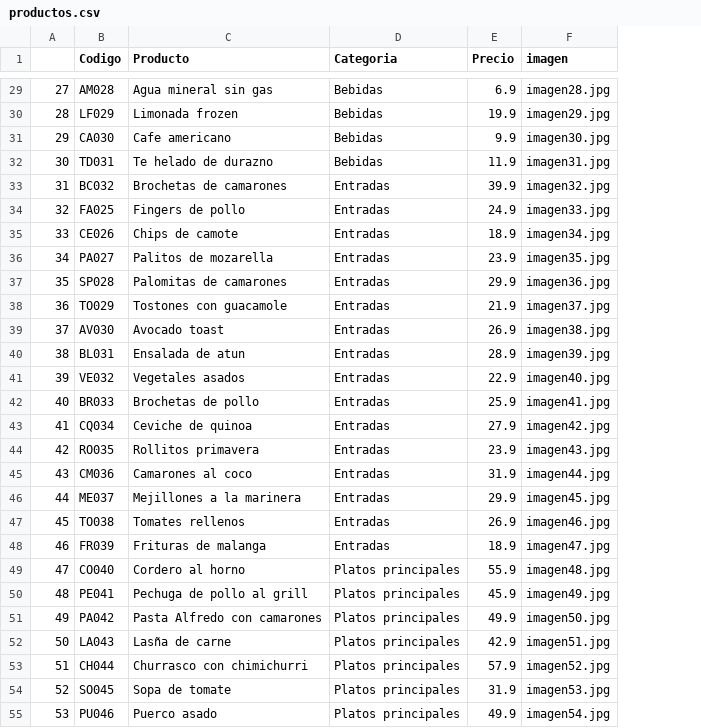
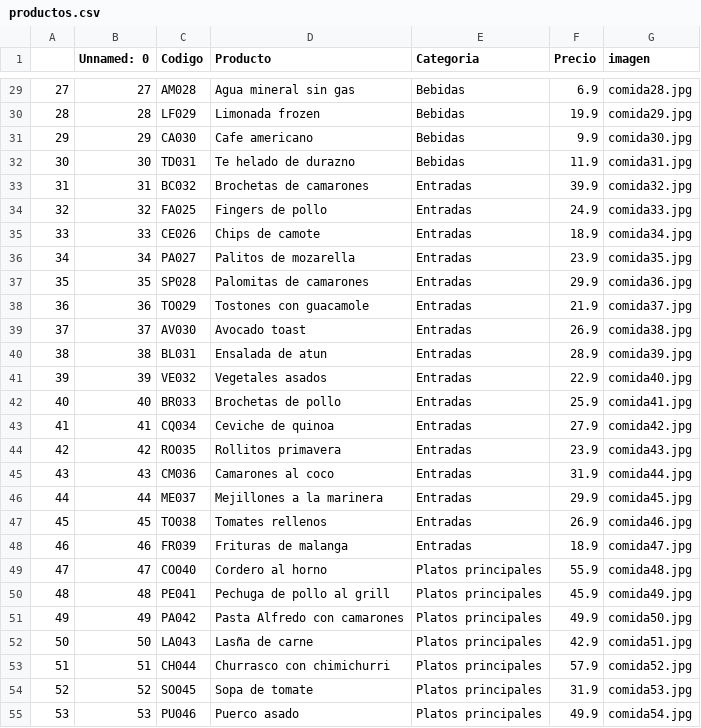
Before and after one commit to leiqne/Sundays, a CSV file: Sundays/productos.csv, drawn as a sheet; only a part is shown, gaps mark what is left out; addresses are those after the commit; the diff covers the shown part only; the diff names each change by its address in the sheet, - before the commit and + after, or states it on an @@ line.

Commit message:
imagenes a botones

```diff
--- a/Sundays/productos.csv
+++ b/Sundays/productos.csv
+column B (Unnamed: 0), rows 29-55: 27 | 28 | 29 | 30 | 31 | 32 | 33 | 34 | 35 | 36 | 37 | 38 | 39 | 40 | 41 | 42 | 43 | 44 | 45 | 46 | 47 | 48 | 49 | 50 | 51 | 52 | 53
-G29 (imagen): imagen28.jpg
+G29 (imagen): comida28.jpg
-G30 (imagen): imagen29.jpg
+G30 (imagen): comida29.jpg
-G31 (imagen): imagen30.jpg
+G31 (imagen): comida30.jpg
-G32 (imagen): imagen31.jpg
+G32 (imagen): comida31.jpg
-G33 (imagen): imagen32.jpg
+G33 (imagen): comida32.jpg
-G34 (imagen): imagen33.jpg
+G34 (imagen): comida33.jpg
-G35 (imagen): imagen34.jpg
+G35 (imagen): comida34.jpg
-G36 (imagen): imagen35.jpg
+G36 (imagen): comida35.jpg
-G37 (imagen): imagen36.jpg
+G37 (imagen): comida36.jpg
-G38 (imagen): imagen37.jpg
+G38 (imagen): comida37.jpg
-G39 (imagen): imagen38.jpg
+G39 (imagen): comida38.jpg
-G40 (imagen): imagen39.jpg
+G40 (imagen): comida39.jpg
-G41 (imagen): imagen40.jpg
+G41 (imagen): comida40.jpg
-G42 (imagen): imagen41.jpg
+G42 (imagen): comida41.jpg
-G43 (imagen): imagen42.jpg
+G43 (imagen): comida42.jpg
-G44 (imagen): imagen43.jpg
+G44 (imagen): comida43.jpg
-G45 (imagen): imagen44.jpg
+G45 (imagen): comida44.jpg
-G46 (imagen): imagen45.jpg
+G46 (imagen): comida45.jpg
-G47 (imagen): imagen46.jpg
+G47 (imagen): comida46.jpg
-G48 (imagen): imagen47.jpg
+G48 (imagen): comida47.jpg
-G49 (imagen): imagen48.jpg
+G49 (imagen): comida48.jpg
-G50 (imagen): imagen49.jpg
+G50 (imagen): comida49.jpg
-G51 (imagen): imagen50.jpg
+G51 (imagen): comida50.jpg
-G52 (imagen): imagen51.jpg
+G52 (imagen): comida51.jpg
-G53 (imagen): imagen52.jpg
+G53 (imagen): comida52.jpg
-G54 (imagen): imagen53.jpg
+G54 (imagen): comida53.jpg
-G55 (imagen): imagen54.jpg
+G55 (imagen): comida54.jpg
```
Also changed, not shown: 133 edited cells elsewhere in this file, 19 other files.
